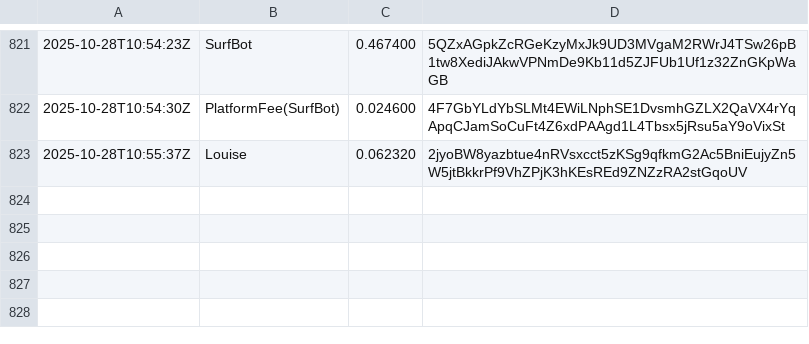
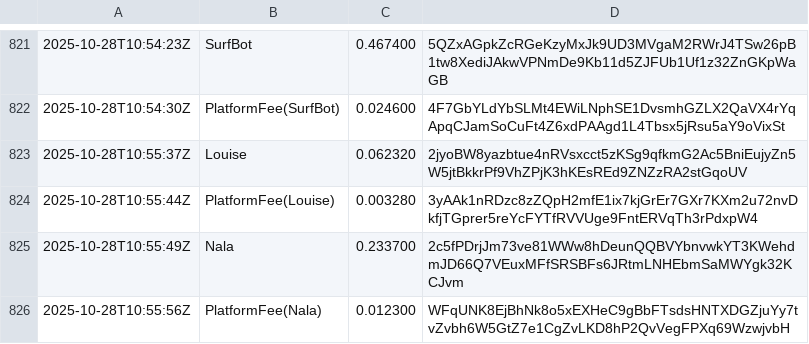
Before and after one commit to cryptoknit/goodwave-devnet-demo, a TSV file: docs/data/ledger.tsv, drawn as a sheet; only a part is shown, gaps mark what is left out.

Commit message:
data: 2025-10-28T10:56:01Z

```diff
--- a/docs/data/ledger.tsv
+++ b/docs/data/ledger.tsv
@@ -823 +823,4 @@
 2025-10-28T10:55:37Z	Louise	0.062320	2jyoBW8yazbtue4nRVsxcct5zKSg9qfkmG2Ac5BniEujyZn5W5jtBkkrPf9VhZPjK3hKEsREd9ZNZzRA2stGqoUV
+2025-10-28T10:55:44Z	PlatformFee(Louise)	0.003280	3yAAk1nRDzc8zZQpH2mfE1ix7kjGrEr7GXr7KXm2u72nvDkfjTGprer5reYcFYTfRVVUge9FntERVqTh3rPdxpW4
+2025-10-28T10:55:49Z	Nala	0.233700	2c5fPDrjJm73ve81WWw8hDeunQQBVYbnvwkYT3KWehdmJD66Q7VEuxMFfSRSBFs6JRtmLNHEbmSaMWYgk32KCJvm
+2025-10-28T10:55:56Z	PlatformFee(Nala)	0.012300	WFqUNK8EjBhNk8o5xEXHeC9gBbFTsdsHNTXDGZjuYy7tvZvbh6W5GtZ7e1CgZvLKD8hP2QvVegFPXq69WzwjvbH
```
Also changed, not shown: 1 other file.
